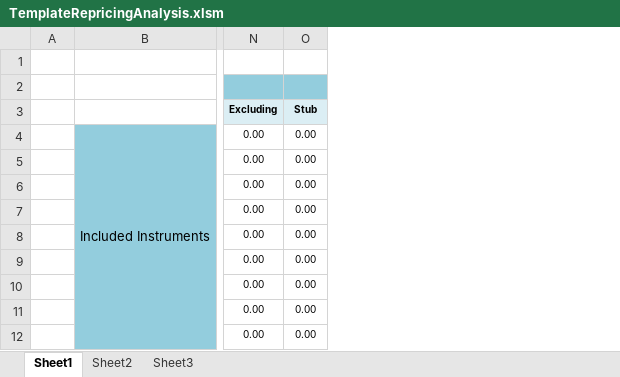
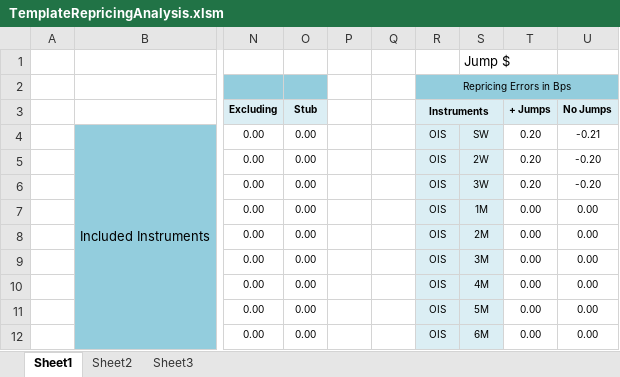
Before and after one commit to NicholasBertocchi/Thesis, an Excel workbook: TESI/TemplateRepricingAnalysis.xlsm, sheet Sheet1, drawn as a sheet; only a part is shown, gaps mark what is left out; values as stored, in another font and other column widths than the file's, no borders; the diff names each change by its address in the sheet, - before the commit and + after, or states it on an @@ line.

Commit message:
Template Figures added

```diff
--- a/TESI/TemplateRepricingAnalysis.xlsm (sheet Sheet1)
+++ b/TESI/TemplateRepricingAnalysis.xlsm (sheet Sheet1)
+column P, empty
+column Q, empty
+column R (Instruments), row 2: Repricing Errors in Bps; rows 4-12: all OIS
+column S, rows 1-12: Jump $ |  |  | SW | 2W | 3W | 1M | 2M | 3M | 4M | 5M | 6M
+column T (+ Jumps), rows 4-12: 0.20 | 0.20 | 0.20 | 0.00 | 0.00 | 0.00 | 0.00 | 0.00 | 0.00
+column U (No Jumps), rows 4-12: -0.21 | -0.20 | -0.20 | 0.00 | 0.00 | 0.00 | 0.00 | 0.00 | 0.00
```
